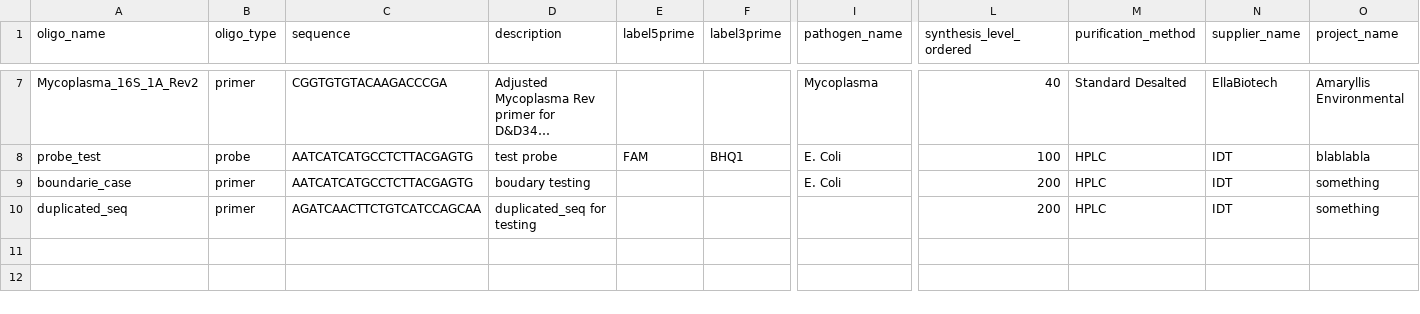
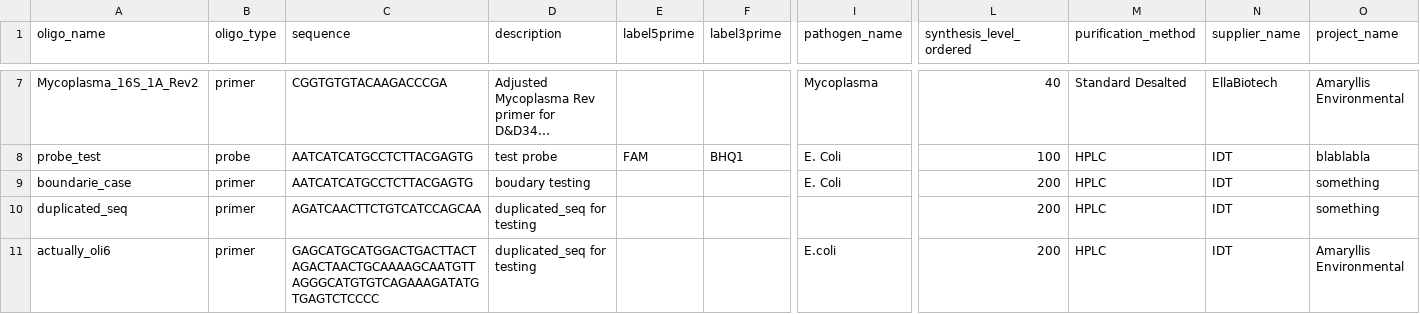
Before and after one commit to meeldurb/PathoFinder, a CSV file: Importfileoligos_new.csv, drawn as a sheet; only a part is shown, gaps mark what is left out; long unchanged cells end in …; rows hold the shown columns only; the diff names each change by its address in the sheet, - before the commit and + after, or states it on an @@ line.

Commit message:
added an extra oligo for testing

```diff
--- a/Importfileoligos_new.csv
+++ b/Importfileoligos_new.csv
+row 11: actually_oli6 | primer | GAGCATGCATGGACTGACTTACTAGACTAACTGCAAAAGCAATGTTAGGGCATGTGTCAGAAAGATATGTGAGTCTCCCC | duplicated_seq for testing |  |  | E.coli | 200 | HPLC | IDT | Amaryllis Environmental
```
